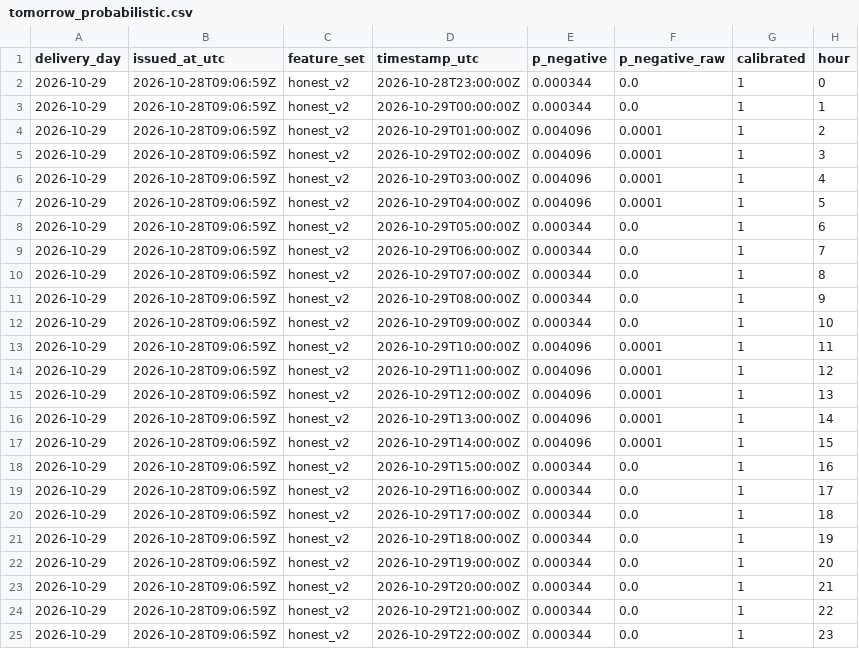
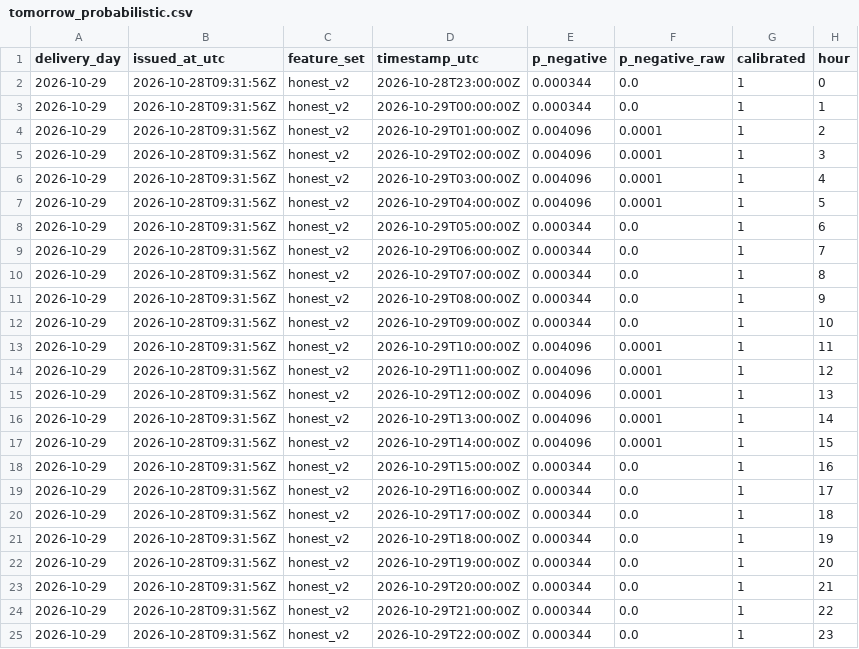
Before and after one commit to gerardorosch02/thermo-fr, a CSV file: published/tomorrow_probabilistic.csv, drawn as a sheet.

```diff
--- a/published/tomorrow_probabilistic.csv
+++ b/published/tomorrow_probabilistic.csv
@@ -1,25 +1,25 @@
 delivery_day,issued_at_utc,feature_set,timestamp_utc,p_negative,p_negative_raw,calibrated,hour
-2026-10-29,2026-10-28T09:06:59Z,honest_v2,2026-10-28T23:00:00Z,0.000344,0.0,1,0
-2026-10-29,2026-10-28T09:06:59Z,honest_v2,2026-10-29T00:00:00Z,0.000344,0.0,1,1
-2026-10-29,2026-10-28T09:06:59Z,honest_v2,2026-10-29T01:00:00Z,0.004096,0.0001,1,2
-2026-10-29,2026-10-28T09:06:59Z,honest_v2,2026-10-29T02:00:00Z,0.004096,0.0001,1,3
-2026-10-29,2026-10-28T09:06:59Z,honest_v2,2026-10-29T03:00:00Z,0.004096,0.0001,1,4
-2026-10-29,2026-10-28T09:06:59Z,honest_v2,2026-10-29T04:00:00Z,0.004096,0.0001,1,5
-2026-10-29,2026-10-28T09:06:59Z,honest_v2,2026-10-29T05:00:00Z,0.000344,0.0,1,6
-2026-10-29,2026-10-28T09:06:59Z,honest_v2,2026-10-29T06:00:00Z,0.000344,0.0,1,7
-2026-10-29,2026-10-28T09:06:59Z,honest_v2,2026-10-29T07:00:00Z,0.000344,0.0,1,8
-2026-10-29,2026-10-28T09:06:59Z,honest_v2,2026-10-29T08:00:00Z,0.000344,0.0,1,9
-2026-10-29,2026-10-28T09:06:59Z,honest_v2,2026-10-29T09:00:00Z,0.000344,0.0,1,10
-2026-10-29,2026-10-28T09:06:59Z,honest_v2,2026-10-29T10:00:00Z,0.004096,0.0001,1,11
-2026-10-29,2026-10-28T09:06:59Z,honest_v2,2026-10-29T11:00:00Z,0.004096,0.0001,1,12
-2026-10-29,2026-10-28T09:06:59Z,honest_v2,2026-10-29T12:00:00Z,0.004096,0.0001,1,13
-2026-10-29,2026-10-28T09:06:59Z,honest_v2,2026-10-29T13:00:00Z,0.004096,0.0001,1,14
-2026-10-29,2026-10-28T09:06:59Z,honest_v2,2026-10-29T14:00:00Z,0.004096,0.0001,1,15
-2026-10-29,2026-10-28T09:06:59Z,honest_v2,2026-10-29T15:00:00Z,0.000344,0.0,1,16
-2026-10-29,2026-10-28T09:06:59Z,honest_v2,2026-10-29T16:00:00Z,0.000344,0.0,1,17
-2026-10-29,2026-10-28T09:06:59Z,honest_v2,2026-10-29T17:00:00Z,0.000344,0.0,1,18
-2026-10-29,2026-10-28T09:06:59Z,honest_v2,2026-10-29T18:00:00Z,0.000344,0.0,1,19
-2026-10-29,2026-10-28T09:06:59Z,honest_v2,2026-10-29T19:00:00Z,0.000344,0.0,1,20
-2026-10-29,2026-10-28T09:06:59Z,honest_v2,2026-10-29T20:00:00Z,0.000344,0.0,1,21
-2026-10-29,2026-10-28T09:06:59Z,honest_v2,2026-10-29T21:00:00Z,0.000344,0.0,1,22
-2026-10-29,2026-10-28T09:06:59Z,honest_v2,2026-10-29T22:00:00Z,0.000344,0.0,1,23
+2026-10-29,2026-10-28T09:31:56Z,honest_v2,2026-10-28T23:00:00Z,0.000344,0.0,1,0
+2026-10-29,2026-10-28T09:31:56Z,honest_v2,2026-10-29T00:00:00Z,0.000344,0.0,1,1
+2026-10-29,2026-10-28T09:31:56Z,honest_v2,2026-10-29T01:00:00Z,0.004096,0.0001,1,2
+2026-10-29,2026-10-28T09:31:56Z,honest_v2,2026-10-29T02:00:00Z,0.004096,0.0001,1,3
+2026-10-29,2026-10-28T09:31:56Z,honest_v2,2026-10-29T03:00:00Z,0.004096,0.0001,1,4
+2026-10-29,2026-10-28T09:31:56Z,honest_v2,2026-10-29T04:00:00Z,0.004096,0.0001,1,5
+2026-10-29,2026-10-28T09:31:56Z,honest_v2,2026-10-29T05:00:00Z,0.000344,0.0,1,6
+2026-10-29,2026-10-28T09:31:56Z,honest_v2,2026-10-29T06:00:00Z,0.000344,0.0,1,7
+2026-10-29,2026-10-28T09:31:56Z,honest_v2,2026-10-29T07:00:00Z,0.000344,0.0,1,8
+2026-10-29,2026-10-28T09:31:56Z,honest_v2,2026-10-29T08:00:00Z,0.000344,0.0,1,9
+2026-10-29,2026-10-28T09:31:56Z,honest_v2,2026-10-29T09:00:00Z,0.000344,0.0,1,10
+2026-10-29,2026-10-28T09:31:56Z,honest_v2,2026-10-29T10:00:00Z,0.004096,0.0001,1,11
+2026-10-29,2026-10-28T09:31:56Z,honest_v2,2026-10-29T11:00:00Z,0.004096,0.0001,1,12
+2026-10-29,2026-10-28T09:31:56Z,honest_v2,2026-10-29T12:00:00Z,0.004096,0.0001,1,13
+2026-10-29,2026-10-28T09:31:56Z,honest_v2,2026-10-29T13:00:00Z,0.004096,0.0001,1,14
+2026-10-29,2026-10-28T09:31:56Z,honest_v2,2026-10-29T14:00:00Z,0.004096,0.0001,1,15
+2026-10-29,2026-10-28T09:31:56Z,honest_v2,2026-10-29T15:00:00Z,0.000344,0.0,1,16
+2026-10-29,2026-10-28T09:31:56Z,honest_v2,2026-10-29T16:00:00Z,0.000344,0.0,1,17
+2026-10-29,2026-10-28T09:31:56Z,honest_v2,2026-10-29T17:00:00Z,0.000344,0.0,1,18
+2026-10-29,2026-10-28T09:31:56Z,honest_v2,2026-10-29T18:00:00Z,0.000344,0.0,1,19
+2026-10-29,2026-10-28T09:31:56Z,honest_v2,2026-10-29T19:00:00Z,0.000344,0.0,1,20
+2026-10-29,2026-10-28T09:31:56Z,honest_v2,2026-10-29T20:00:00Z,0.000344,0.0,1,21
+2026-10-29,2026-10-28T09:31:56Z,honest_v2,2026-10-29T21:00:00Z,0.000344,0.0,1,22
+2026-10-29,2026-10-28T09:31:56Z,honest_v2,2026-10-29T22:00:00Z,0.000344,0.0,1,23
```
Also changed, not shown: published/drivers.csv, published/forecasts.csv, 3 other files.
